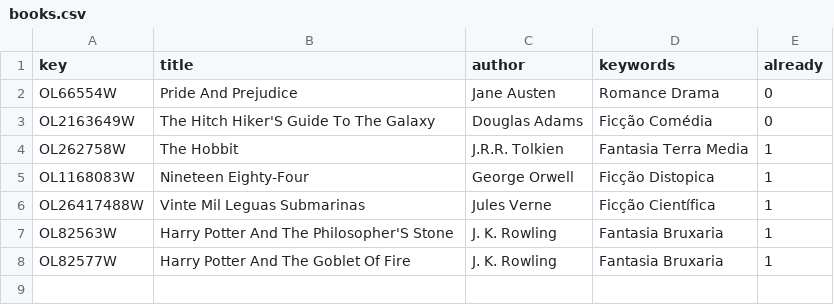
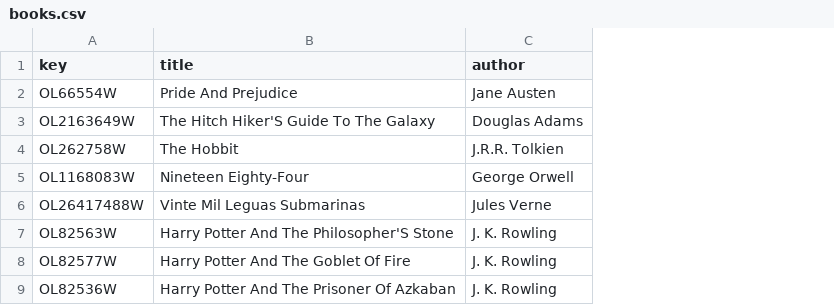
Before and after one commit to danielhzanotto/book-repository, a CSV file: books.csv, drawn as a sheet; removed rows and columns are numbered as before the commit, all else as after; the diff names each change by its address in the sheet, - before the commit and + after, or states it on an @@ line.

Commit message:
updated book list app

```diff
--- a/books.csv
+++ b/books.csv
-column D (keywords), rows 2-8: Romance Drama | Ficção Comédia | Fantasia Terra Media | Ficção Distopica | Ficção Científica | Fantasia Bruxaria | Fantasia Bruxaria
-column E (already), rows 2-8: 0 | 0 | 1 | 1 | 1 | 1 | 1
+row 9: OL82536W | Harry Potter And The Prisoner Of Azkaban | J. K. Rowling
```
Also changed, not shown: 23 other files.
